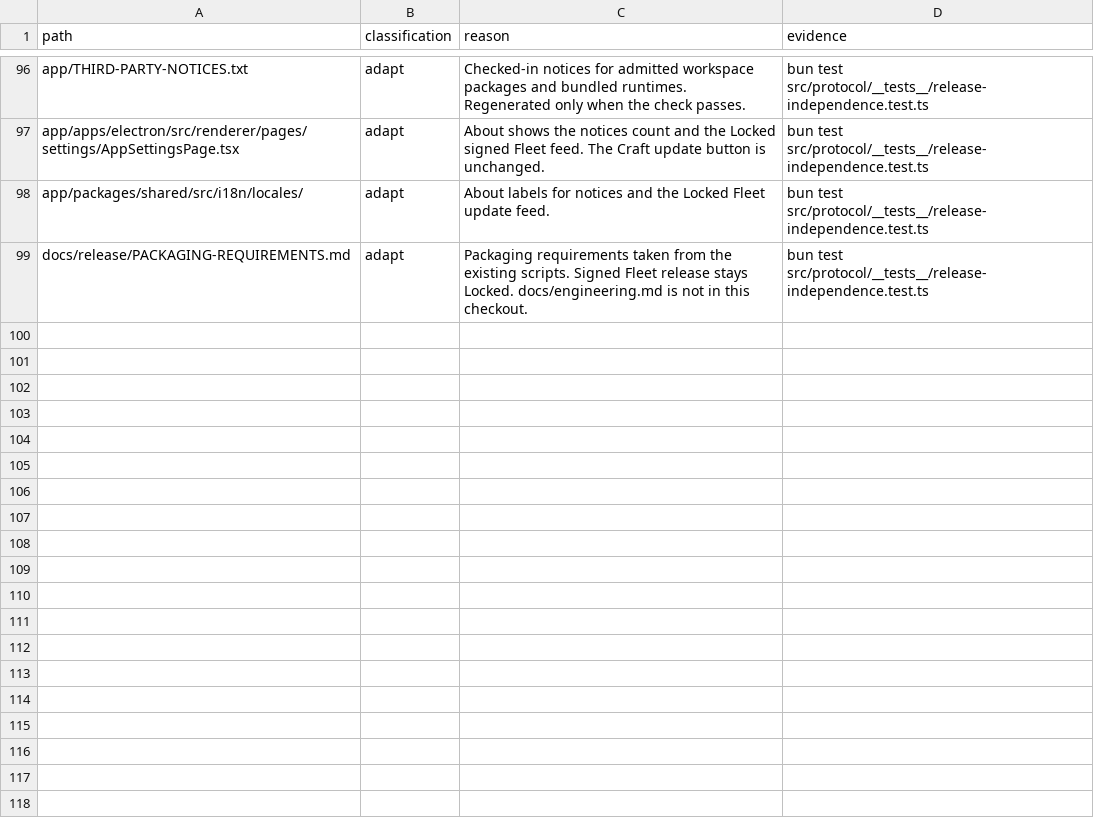
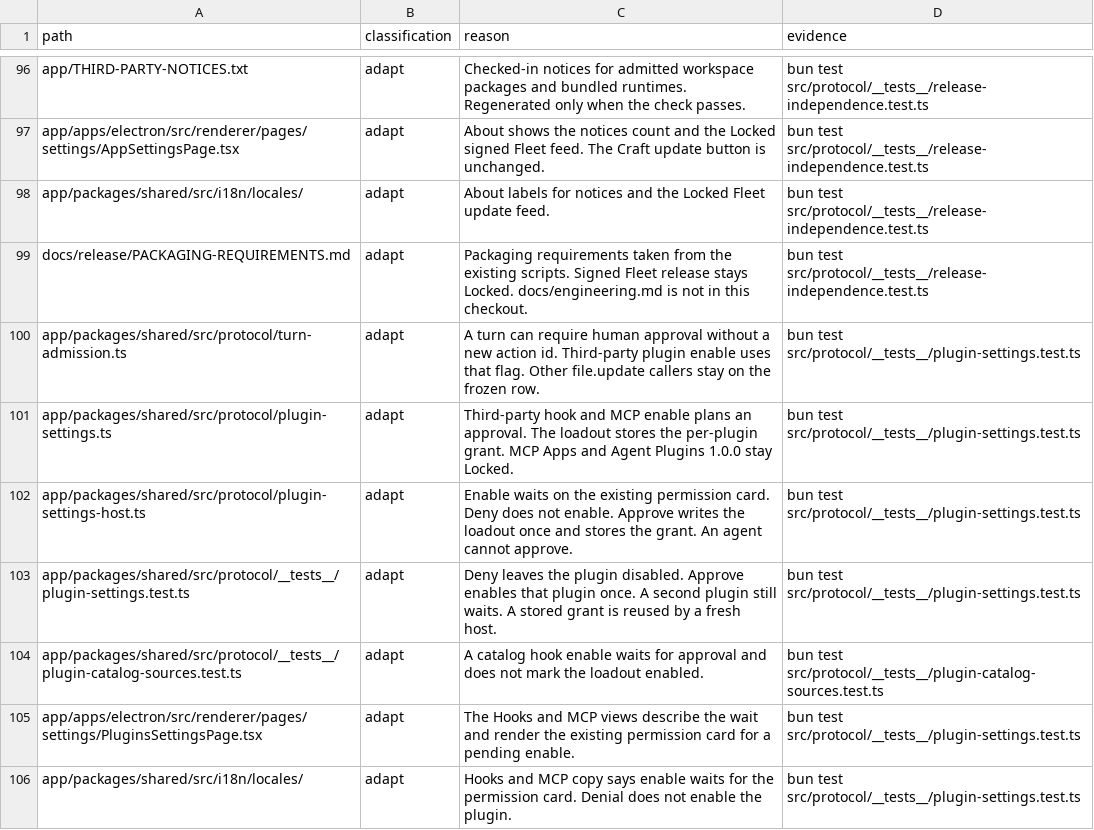
Before and after one commit to XCH27/tiangong-project, a TSV file: docs/UPSTREAM-DELTA.tsv, drawn as a sheet; only a part is shown, gaps mark what is left out.

```diff
--- a/docs/UPSTREAM-DELTA.tsv
+++ b/docs/UPSTREAM-DELTA.tsv
@@ -99 +99,8 @@ app/packages/shared/src/i18n/locales/	adapt	About labels for notices and the Loc
 docs/release/PACKAGING-REQUIREMENTS.md	adapt	Packaging requirements taken from the existing scripts. Signed Fleet release stays Locked. docs/engineering.md is not in this checkout.	bun test src/protocol/__tests__/release-independence.test.ts
+app/packages/shared/src/protocol/turn-admission.ts	adapt	A turn can require human approval without a new action id. Third-party plugin enable uses that flag. Other file.update callers stay on the frozen row.	bun test src/protocol/__tests__/plugin-settings.test.ts
+app/packages/shared/src/protocol/plugin-settings.ts	adapt	Third-party hook and MCP enable plans an approval. The loadout stores the per-plugin grant. MCP Apps and Agent Plugins 1.0.0 stay Locked.	bun test src/protocol/__tests__/plugin-settings.test.ts
+app/packages/shared/src/protocol/plugin-settings-host.ts	adapt	Enable waits on the existing permission card. Deny does not enable. Approve writes the loadout once and stores the grant. An agent cannot approve.	bun test src/protocol/__tests__/plugin-settings.test.ts
+app/packages/shared/src/protocol/__tests__/plugin-settings.test.ts	adapt	Deny leaves the plugin disabled. Approve enables that plugin once. A second plugin still waits. A stored grant is reused by a fresh host.	bun test src/protocol/__tests__/plugin-settings.test.ts
+app/packages/shared/src/protocol/__tests__/plugin-catalog-sources.test.ts	adapt	A catalog hook enable waits for approval and does not mark the loadout enabled.	bun test src/protocol/__tests__/plugin-catalog-sources.test.ts
+app/apps/electron/src/renderer/pages/settings/PluginsSettingsPage.tsx	adapt	The Hooks and MCP views describe the wait and render the existing permission card for a pending enable.	bun test src/protocol/__tests__/plugin-settings.test.ts
+app/packages/shared/src/i18n/locales/	adapt	Hooks and MCP copy says enable waits for the permission card. Denial does not enable the plugin.	bun test src/protocol/__tests__/plugin-settings.test.ts
```
Also changed, not shown: 17 other files.
